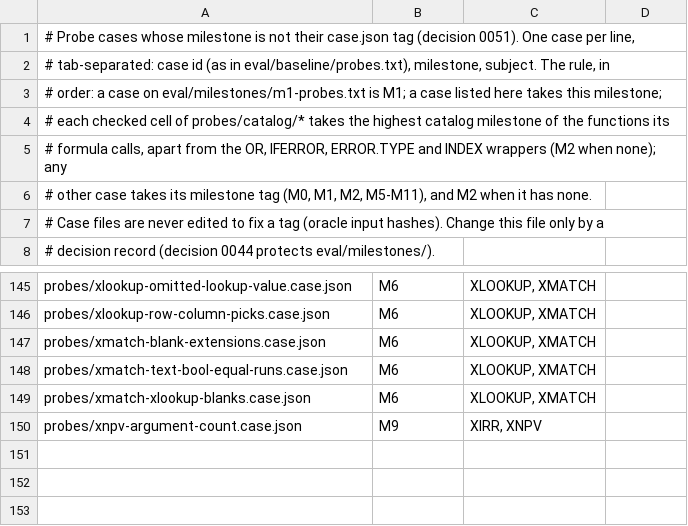
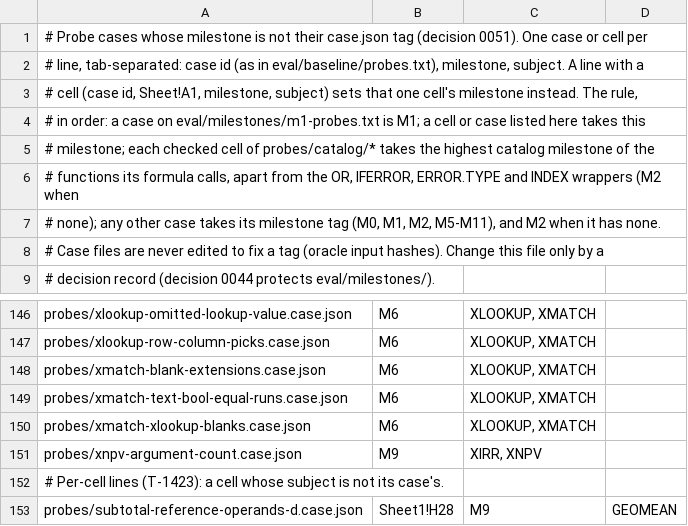
Before and after one commit to steveash/rustsheet, a TSV file: eval/milestones/probe-milestones.tsv, drawn as a sheet; only a part is shown, gaps mark what is left out.

```diff
--- a/eval/milestones/probe-milestones.tsv
+++ b/eval/milestones/probe-milestones.tsv
@@ -1,7 +1,8 @@
-# Probe cases whose milestone is not their case.json tag (decision 0051). One case per line,
-# tab-separated: case id (as in eval/baseline/probes.txt), milestone, subject. The rule, in
-# order: a case on eval/milestones/m1-probes.txt is M1; a case listed here takes this milestone;
-# each checked cell of probes/catalog/* takes the highest catalog milestone of the functions its
-# formula calls, apart from the OR, IFERROR, ERROR.TYPE and INDEX wrappers (M2 when none); any
-# other case takes its milestone tag (M0, M1, M2, M5-M11), and M2 when it has none.
+# Probe cases whose milestone is not their case.json tag (decision 0051). One case or cell per
+# line, tab-separated: case id (as in eval/baseline/probes.txt), milestone, subject. A line with a
+# cell (case id, Sheet!A1, milestone, subject) sets that one cell's milestone instead. The rule,
+# in order: a case on eval/milestones/m1-probes.txt is M1; a cell or case listed here takes this
+# milestone; each checked cell of probes/catalog/* takes the highest catalog milestone of the
+# functions its formula calls, apart from the OR, IFERROR, ERROR.TYPE and INDEX wrappers (M2 when
+# none); any other case takes its milestone tag (M0, M1, M2, M5-M11), and M2 when it has none.
 # Case files are never edited to fix a tag (oracle input hashes). Change this file only by a
@@ -150 +151,3 @@ probes/xmatch-xlookup-blanks.case.json	M6	XLOOKUP, XMATCH
 probes/xnpv-argument-count.case.json	M9	XIRR, XNPV
+# Per-cell lines (T-1423): a cell whose subject is not its case's.
+probes/subtotal-reference-operands-d.case.json	Sheet1!H28	M9	GEOMEAN
```
Also changed, not shown: 10 other files.
